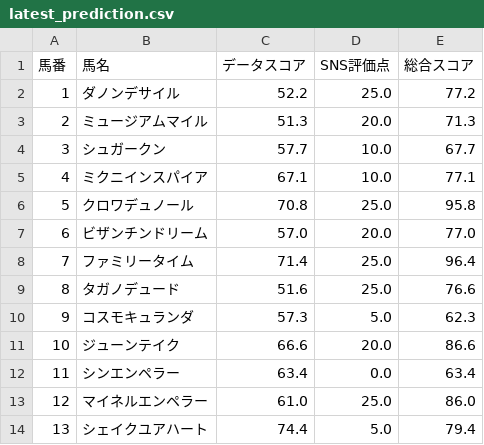
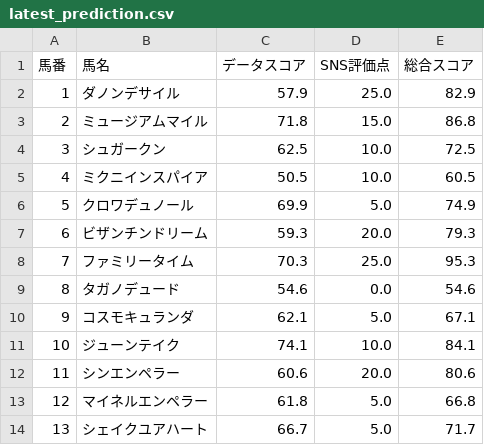
Before and after one commit to AONAOAO/keiba-app, a CSV file: latest_prediction.csv, drawn as a sheet; only a part is shown; the diff covers the shown part only.

```diff
--- a/latest_prediction.csv
+++ b/latest_prediction.csv
@@ -1,14 +1,14 @@
 馬番,馬名,データスコア,SNS評価点,総合スコア
-1,ダノンデサイル,52.2,25.0,77.2
-2,ミュージアムマイル,51.3,20.0,71.3
-3,シュガークン,57.7,10.0,67.7
-4,ミクニインスパイア,67.1,10.0,77.1
-5,クロワデュノール,70.8,25.0,95.8
-6,ビザンチンドリーム,57.0,20.0,77.0
-7,ファミリータイム,71.4,25.0,96.4
-8,タガノデュード,51.6,25.0,76.6
-9,コスモキュランダ,57.3,5.0,62.3
-10,ジューンテイク,66.6,20.0,86.6
-11,シンエンペラー,63.4,0.0,63.4
-12,マイネルエンペラー,61.0,25.0,86.0
-13,シェイクユアハート,74.4,5.0,79.4
+1,ダノンデサイル,57.9,25.0,82.9
+2,ミュージアムマイル,71.8,15.0,86.8
+3,シュガークン,62.5,10.0,72.5
+4,ミクニインスパイア,50.5,10.0,60.5
+5,クロワデュノール,69.9,5.0,74.9
+6,ビザンチンドリーム,59.3,20.0,79.3
+7,ファミリータイム,70.3,25.0,95.3
+8,タガノデュード,54.6,0.0,54.6
+9,コスモキュランダ,62.1,5.0,67.1
+10,ジューンテイク,74.1,10.0,84.1
+11,シンエンペラー,60.6,20.0,80.6
+12,マイネルエンペラー,61.8,5.0,66.8
+13,シェイクユアハート,66.7,5.0,71.7
```
Also changed, not shown: 18 removed rows and 15 edited cells elsewhere in this file.
